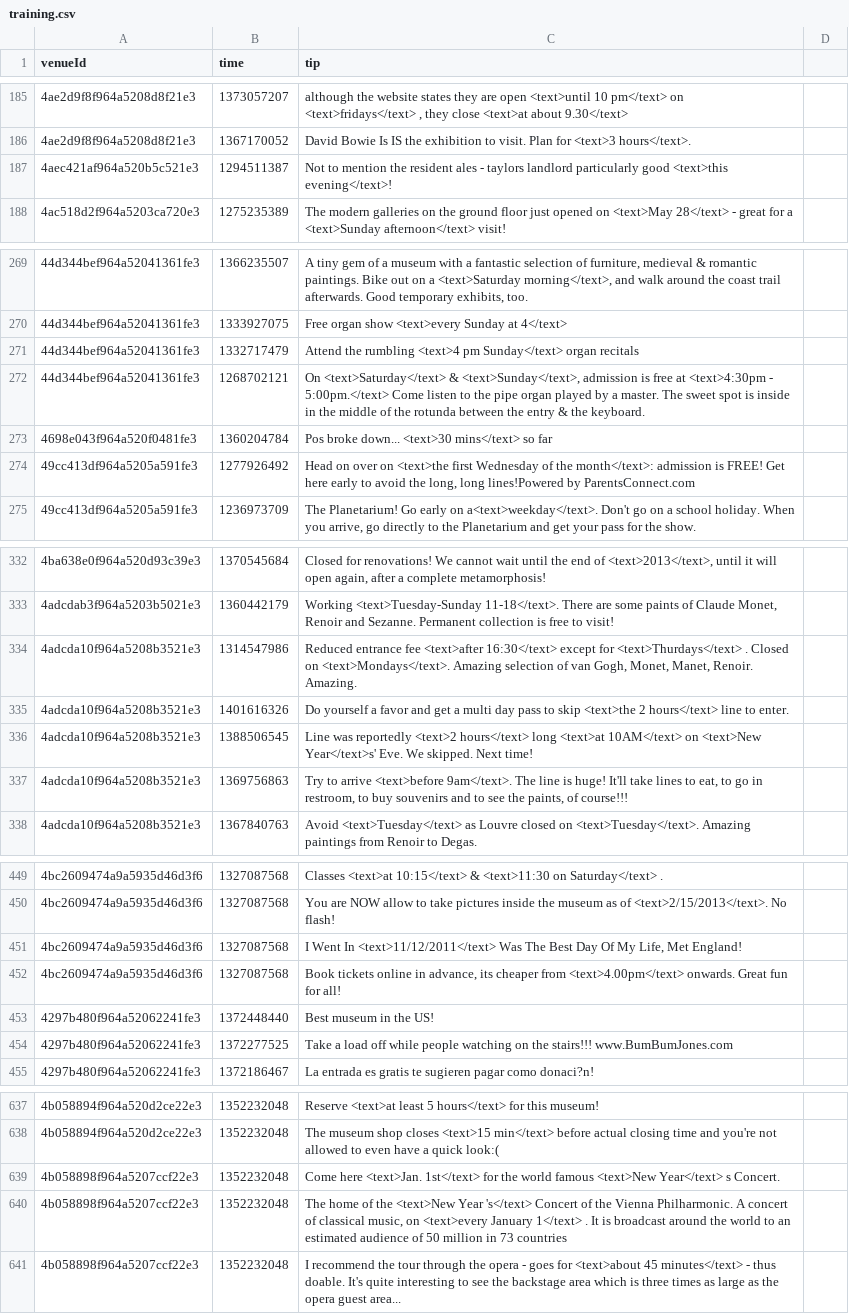
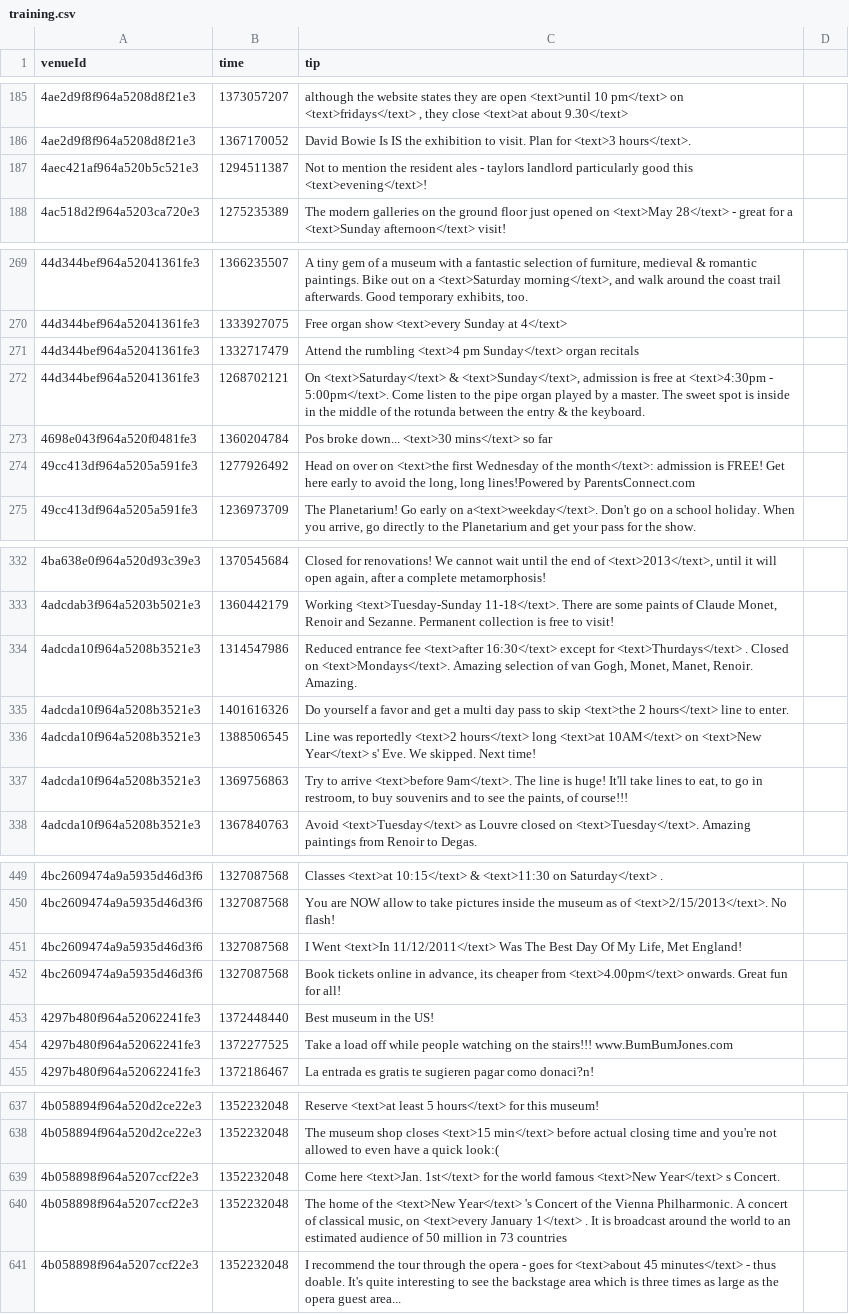
Before and after one commit to digamma-ai/timeextractor, a CSV file: nlpTravelPlannerReviewAnalyzer/src/main/resources/training.csv, drawn as a sheet; only a part is shown, gaps mark what is left out; the diff covers the shown part only.

Commit message:
changed service: now one common for both html and text cases; added composite rules and parsing;

```diff
--- a/nlpTravelPlannerReviewAnalyzer/src/main/resources/training.csv
+++ b/nlpTravelPlannerReviewAnalyzer/src/main/resources/training.csv
@@ -186,3 +186,3 @@ venueId,time,tip
 4ae2d9f8f964a5208d8f21e3,1367170052,David Bowie Is IS the exhibition to visit. Plan for <text>3 hours</text>.
-4aec421af964a520b5c521e3,1294511387,Not to mention the resident ales - taylors landlord particularly good <text>this evening</text>!
+4aec421af964a520b5c521e3,1294511387,Not to mention the resident ales - taylors landlord particularly good this <text>evening</text>!
 4ac518d2f964a5203ca720e3,1275235389,The modern galleries on the ground floor just opened on <text>May 28</text> - great for a <text>Sunday afternoon</text> visit!
@@ -271,3 +271,3 @@ venueId,time,tip
 44d344bef964a52041361fe3,1332717479,Attend the rumbling <text>4 pm Sunday</text> organ recitals
-44d344bef964a52041361fe3,1268702121,"On <text>Saturday</text> & <text>Sunday</text>, admission is free at <text>4:30pm - 5:00pm.</text> Come listen to the pipe organ played by a master. The sweet spot is inside in the middle of the rotunda between the entry & the keyboard."
+44d344bef964a52041361fe3,1268702121,"On <text>Saturday</text> & <text>Sunday</text>, admission is free at <text>4:30pm - 5:00pm</text>. Come listen to the pipe organ played by a master. The sweet spot is inside in the middle of the rotunda between the entry & the keyboard."
 4698e043f964a520f0481fe3,1360204784,Pos broke down... <text>30 mins</text> so far
@@ -335,3 +335,3 @@ venueId,time,tip
 4adcda10f964a5208b3521e3,1401616326,Do yourself a favor and get a multi day pass to skip <text>the 2 hours</text> line to enter.
-4adcda10f964a5208b3521e3,1388506545,Line was reportedly <text>2 hours</text> long <text>at 10AM</text> on <text>New Year</text>s' Eve. We skipped. Next time!
+4adcda10f964a5208b3521e3,1388506545,Line was reportedly <text>2 hours</text> long <text>at 10AM</text> on <text>New Year</text> s' Eve. We skipped. Next time!
 4adcda10f964a5208b3521e3,1369756863,"Try to arrive <text>before 9am</text>. The line is huge! It'll take lines to eat, to go in restroom, to buy souvenirs and to see the paints, of course!!!"
@@ -450,3 +450,3 @@ venueId,time,tip
 4bc2609474a9a5935d46d3f6,1327087568,You are NOW allow to take pictures inside the museum as of <text>2/15/2013</text>. No flash!
-4bc2609474a9a5935d46d3f6,1327087568,"I Went In <text>11/12/2011</text> Was The Best Day Of My Life, Met England!"
+4bc2609474a9a5935d46d3f6,1327087568,"I Went <text>In 11/12/2011</text> Was The Best Day Of My Life, Met England!"
 4bc2609474a9a5935d46d3f6,1327087568,"Book tickets online in advance, its cheaper from <text>4.00pm</text> onwards. Great fun for all!"
@@ -639,3 +639,3 @@ venueId,time,tip
 4b058898f964a5207ccf22e3,1352232048,"Come here <text>Jan. 1st</text> for the world famous <text>New Year</text> s Concert."
-4b058898f964a5207ccf22e3,1352232048,"The home of the <text>New Year 's</text> Concert of the Vienna Philharmonic. A concert of classical music, on <text>every January 1</text> . It is broadcast around the world to an estimated audience of 50 million in 73 countries"
+4b058898f964a5207ccf22e3,1352232048,"The home of the <text>New Year</text> 's Concert of the Vienna Philharmonic. A concert of classical music, on <text>every January 1</text> . It is broadcast around the world to an estimated audience of 50 million in 73 countries"
 4b058898f964a5207ccf22e3,1352232048,"I recommend the tour through the opera - goes for <text>about 45 minutes</text> - thus doable. It's quite interesting to see the backstage area which is three times as large as the opera guest area..."
```
Also changed, not shown: 9 edited cells elsewhere in this file, 17 other files.
